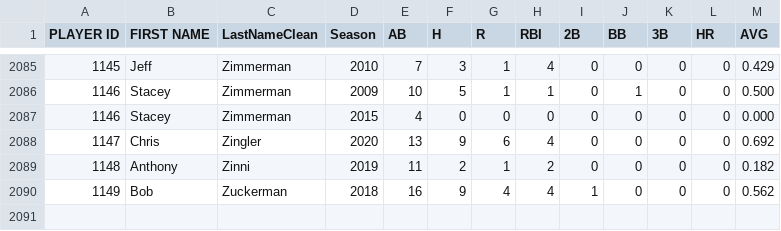
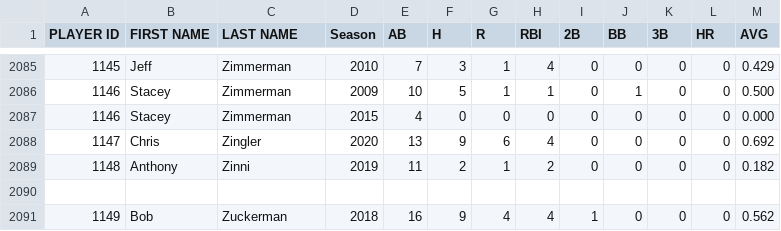
Before and after one commit to gencoathletics/philliesphantasycamp, a CSV file: data/hitting_normalized.csv, drawn as a sheet; only a part is shown, gaps mark what is left out; the diff names each change by its address in the sheet, - before the commit and + after, or states it on an @@ line.

```diff
--- a/data/hitting_normalized.csv
+++ b/data/hitting_normalized.csv
-C1: LastNameClean
+C1: LAST NAME
+row 2090: (empty)
```
